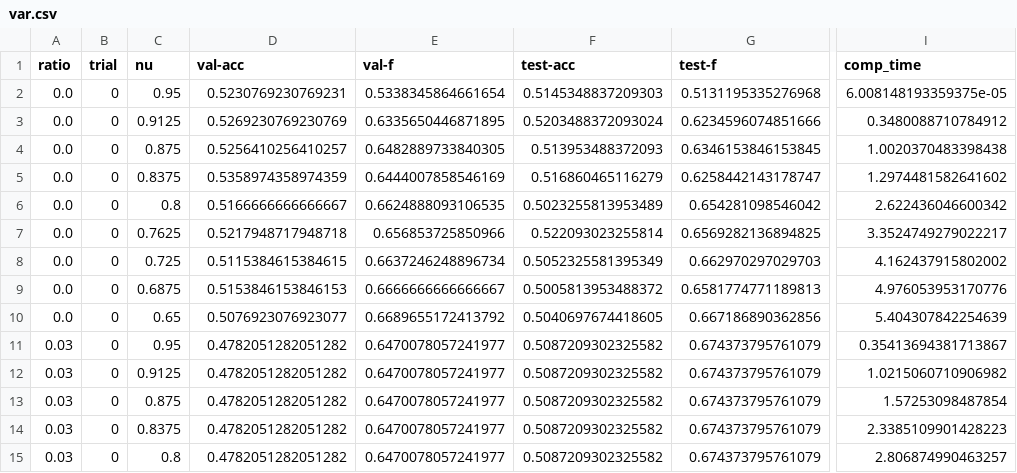
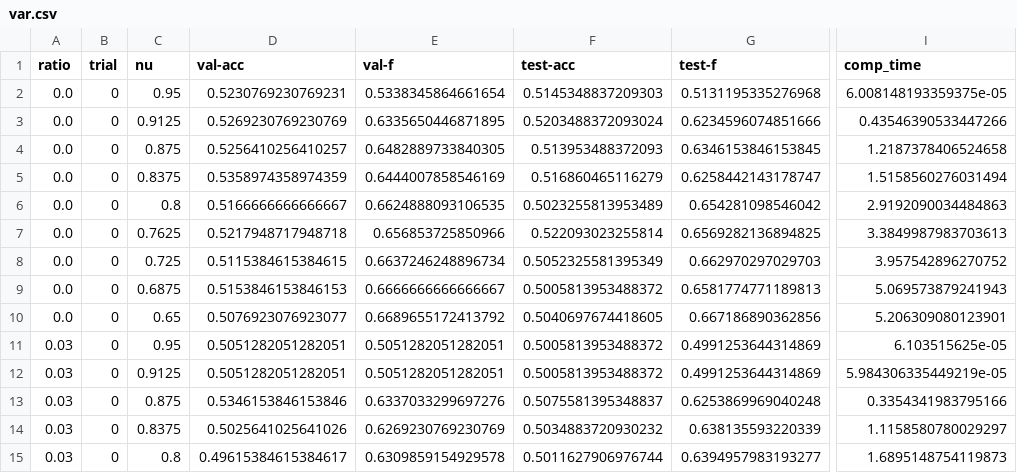
Before and after one commit to sfujiwara/robust-svm, a CSV file: results/madelon/var.csv, drawn as a sheet; only a part is shown, gaps mark what is left out; the diff covers the shown part only; the diff names each change by its address in the sheet, - before the commit and + after, or states it on an @@ line.

Commit message:
madelon

```diff
--- a/results/madelon/var.csv
+++ b/results/madelon/var.csv
-I3 (comp_time): 0.3480088710784912
+I3 (comp_time): 0.43546390533447266
-I4 (comp_time): 1.0020370483398438
+I4 (comp_time): 1.2187378406524658
-I5 (comp_time): 1.2974481582641602
+I5 (comp_time): 1.5158560276031494
-I6 (comp_time): 2.622436046600342
+I6 (comp_time): 2.9192090034484863
-I7 (comp_time): 3.3524749279022217
+I7 (comp_time): 3.3849987983703613
-I8 (comp_time): 4.162437915802002
+I8 (comp_time): 3.957542896270752
-I9 (comp_time): 4.976053953170776
+I9 (comp_time): 5.069573879241943
-I10 (comp_time): 5.404307842254639
+I10 (comp_time): 5.206309080123901
-D11:D12 (val-acc): 0.4782051282051282
+D11:D12 (val-acc): 0.5051282051282051
-E11:E12 (val-f): 0.6470078057241977
+E11:E12 (val-f): 0.5051282051282051
-F11:F12 (test-acc): 0.5087209302325582
+F11:F12 (test-acc): 0.5005813953488372
-G11:G12 (test-f): 0.674373795761079
+G11:G12 (test-f): 0.4991253644314869
-I11 (comp_time): 0.35413694381713867
+I11 (comp_time): 6.103515625e-05
-I12 (comp_time): 1.0215060710906982
+I12 (comp_time): 5.984306335449219e-05
-D13 (val-acc): 0.4782051282051282
+D13 (val-acc): 0.5346153846153846
-E13 (val-f): 0.6470078057241977
+E13 (val-f): 0.6337033299697276
-F13 (test-acc): 0.5087209302325582
+F13 (test-acc): 0.5075581395348837
-G13 (test-f): 0.674373795761079
+G13 (test-f): 0.6253869969040248
-I13 (comp_time): 1.57253098487854
+I13 (comp_time): 0.3354341983795166
-D14 (val-acc): 0.4782051282051282
+D14 (val-acc): 0.5025641025641026
-E14 (val-f): 0.6470078057241977
+E14 (val-f): 0.6269230769230769
-F14 (test-acc): 0.5087209302325582
+F14 (test-acc): 0.5034883720930232
-G14 (test-f): 0.674373795761079
+G14 (test-f): 0.638135593220339
-I14 (comp_time): 2.3385109901428223
+I14 (comp_time): 1.1158580780029297
-D15 (val-acc): 0.4782051282051282
+D15 (val-acc): 0.49615384615384617
-E15 (val-f): 0.6470078057241977
+E15 (val-f): 0.6309859154929578
-F15 (test-acc): 0.5087209302325582
+F15 (test-acc): 0.5011627906976744
-G15 (test-f): 0.674373795761079
+G15 (test-f): 0.6394957983193277
-I15 (comp_time): 2.806874990463257
+I15 (comp_time): 1.6895148754119873
```
Also changed, not shown: 155 edited cells elsewhere in this file, results/madelon/enusvm.csv, results/madelon/ersvm.csv, 3 other files.
